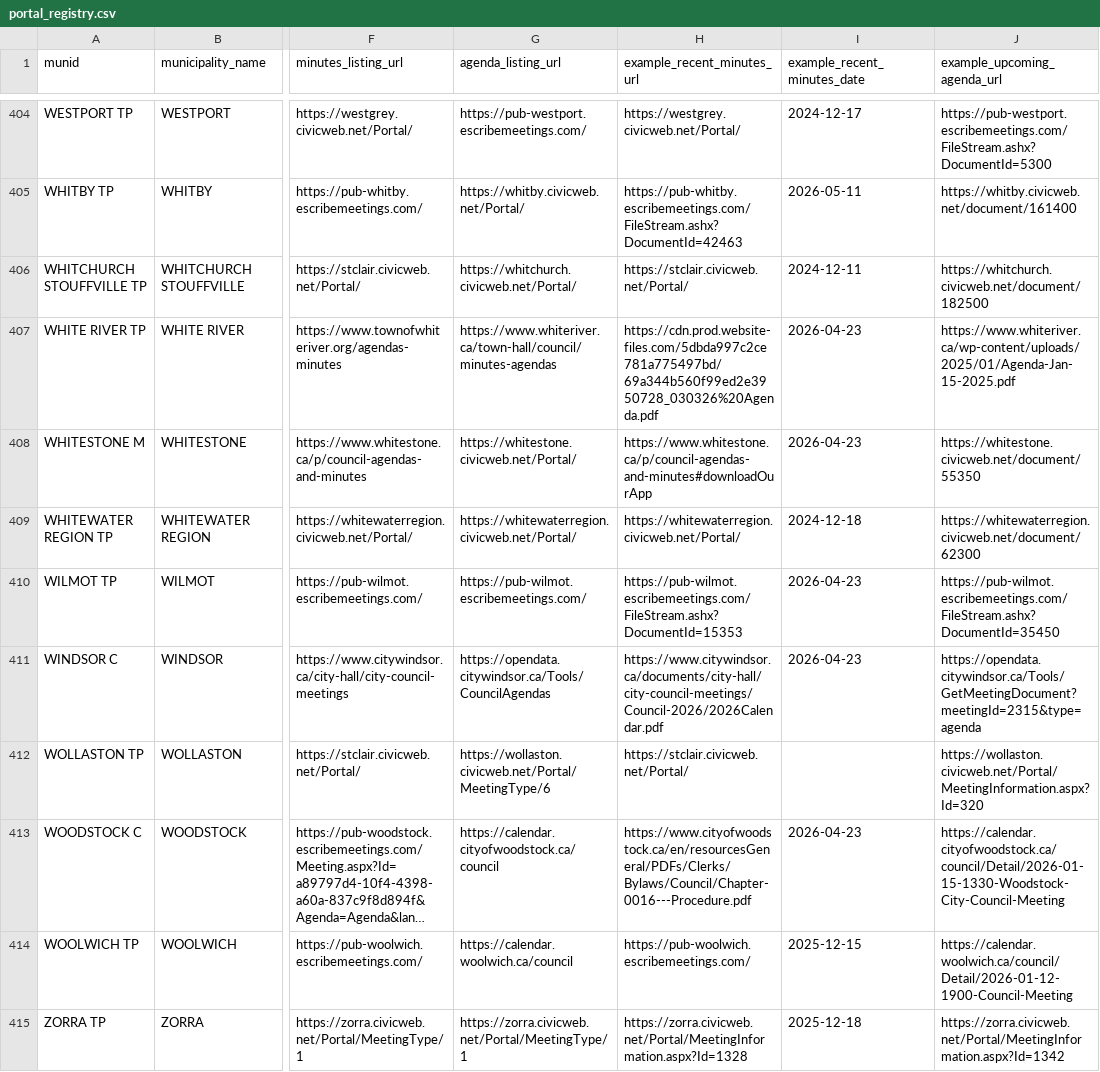
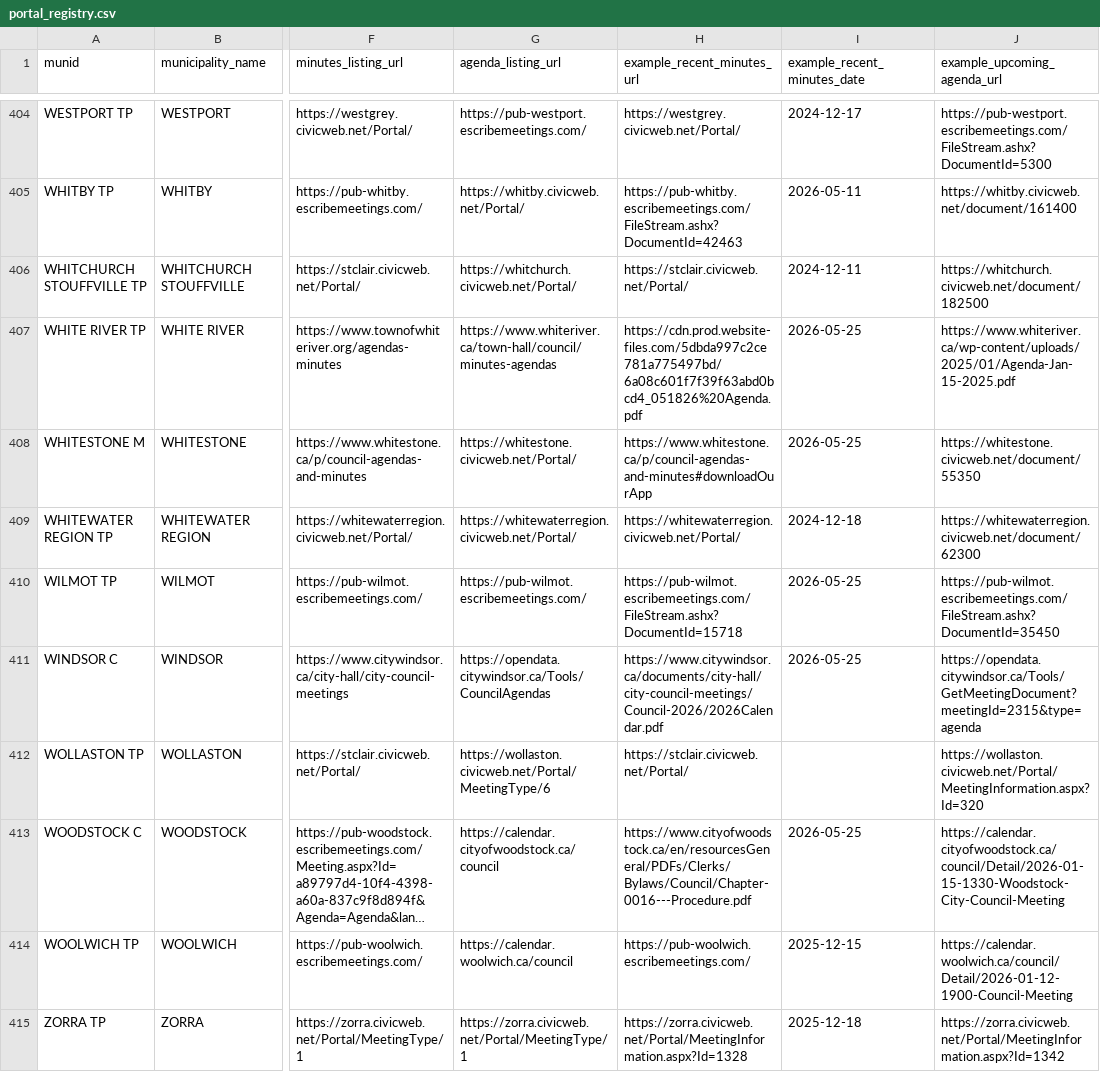
Before and after one commit to BLeFort2025/county-bylaw-maps, a CSV file: signals/portal_registry.csv, drawn as a sheet; only a part is shown, gaps mark what is left out; long unchanged cells end in …; the diff covers the shown part only; the diff names each change by its address in the sheet, - before the commit and + after, or states it on an @@ line.

```diff
--- a/signals/portal_registry.csv
+++ b/signals/portal_registry.csv
-H407 (example_recent_minutes_url): https://cdn.prod.website-files.com/5dbda997c2ce781a775497bd/69a344b560f99ed2e3950728_030326%20Agenda.pdf
+H407 (example_recent_minutes_url): https://cdn.prod.website-files.com/5dbda997c2ce781a775497bd/6a08c601f7f39f63abd0bcd4_051826%20Agenda.pdf
-I407:I408 (example_recent_minutes_date): 2026-04-23
+I407:I408 (example_recent_minutes_date): 2026-05-25
-H410 (example_recent_minutes_url): https://pub-wilmot.escribemeetings.com/FileStream.ashx?DocumentId=15353
+H410 (example_recent_minutes_url): https://pub-wilmot.escribemeetings.com/FileStream.ashx?DocumentId=15718
-I410:I411 (example_recent_minutes_date): 2026-04-23
+I410:I411 (example_recent_minutes_date): 2026-05-25
-I413 (example_recent_minutes_date): 2026-04-23
+I413 (example_recent_minutes_date): 2026-05-25
```
Also changed, not shown: 58 edited cells elsewhere in this file.
